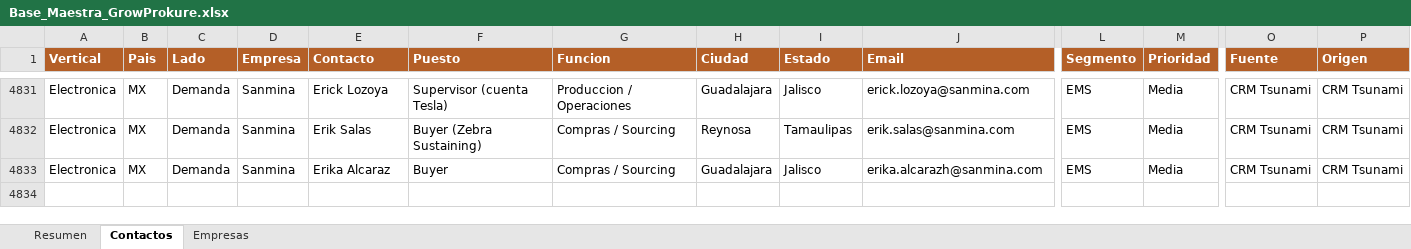
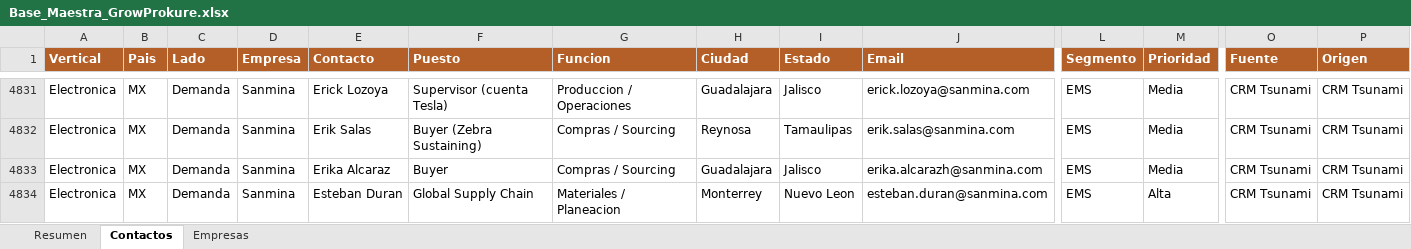
Before and after one commit to carlosmoreno793508/Cosas-Carlos, an Excel workbook: GrowProkure/05-Recursos/Base_Maestra_GrowProkure.xlsx, sheet Contactos, drawn as a sheet; only a part is shown, gaps mark what is left out; values as stored, in another font and other column widths than the file's, no borders; rows hold the shown columns only; the diff names each change by its address in the sheet, - before the commit and + after, or states it on an @@ line.

```diff
--- a/GrowProkure/05-Recursos/Base_Maestra_GrowProkure.xlsx (sheet Contactos)
+++ b/GrowProkure/05-Recursos/Base_Maestra_GrowProkure.xlsx (sheet Contactos)
+row 4834: Electronica | MX | Demanda | Sanmina | Esteban Duran | Global Supply Chain | Materiales / Planeacion | Monterrey | Nuevo Leon | esteban.duran@sanmina.com | EMS | Alta | CRM Tsunami | CRM Tsunami
```
